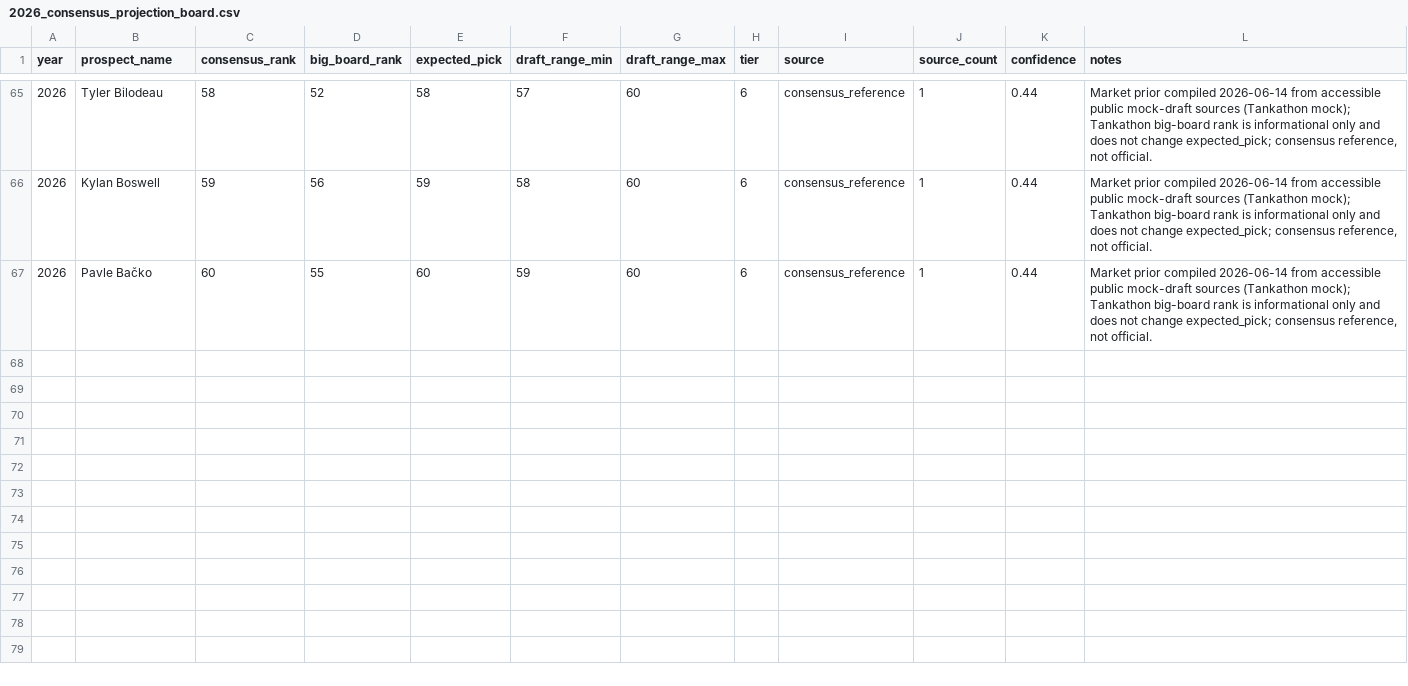
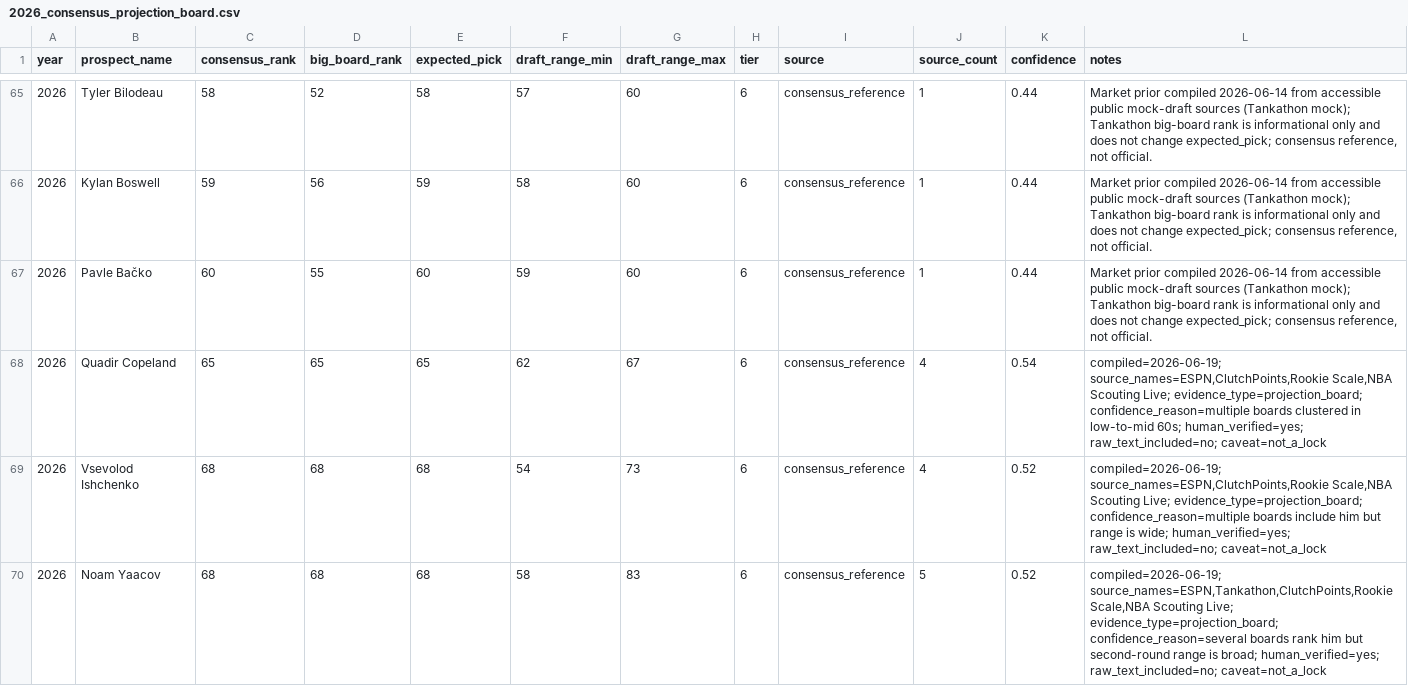
Before and after one commit to Halo-0z/DraftMind, a CSV file: backend/data/projections/2026_consensus_projection_board.csv, drawn as a sheet; only a part is shown, gaps mark what is left out; the diff covers the shown part only.

Commit message:
Add second-round projection batch 1 M4-B retry

```diff
--- a/backend/data/projections/2026_consensus_projection_board.csv
+++ b/backend/data/projections/2026_consensus_projection_board.csv
@@ -67 +67,4 @@ year,prospect_name,consensus_rank,big_board_rank,expected_pick,draft_range_min,d
 2026,Pavle Bačko,60,55,60,59,60,6,consensus_reference,1,0.44,"Market prior compiled 2026-06-14 from accessible public mock-draft sources (Tankathon mock); Tankathon big-board rank is informational only and does not change expected_pick; consensus reference, not official."
+2026,Quadir Copeland,65,65,65,62,67,6,consensus_reference,4,0.54,"compiled=2026-06-19; source_names=ESPN,ClutchPoints,Rookie Scale,NBA Scouting Live; evidence_type=projection_board; confidence_reason=multiple boards clustered in low-to-mid 60s; human_verified=yes; raw_text_included=no; caveat=not_a_lock"
+2026,Vsevolod Ishchenko,68,68,68,54,73,6,consensus_reference,4,0.52,"compiled=2026-06-19; source_names=ESPN,ClutchPoints,Rookie Scale,NBA Scouting Live; evidence_type=projection_board; confidence_reason=multiple boards include him but range is wide; human_verified=yes; raw_text_included=no; caveat=not_a_lock"
+2026,Noam Yaacov,68,68,68,58,83,6,consensus_reference,5,0.52,"compiled=2026-06-19; source_names=ESPN,Tankathon,ClutchPoints,Rookie Scale,NBA Scouting Live; evidence_type=projection_board; confidence_reason=several boards rank him but second-round range is broad; human_verified=yes; raw_text_included=no; caveat=not_a_lock"
```
Also changed, not shown: 2 added rows elsewhere in this file.
